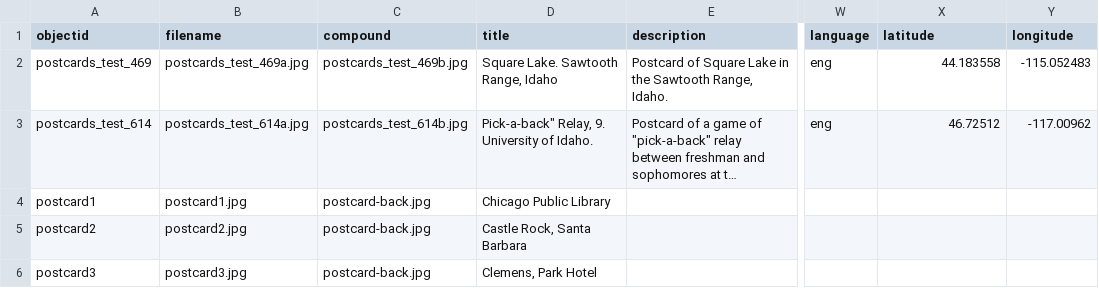
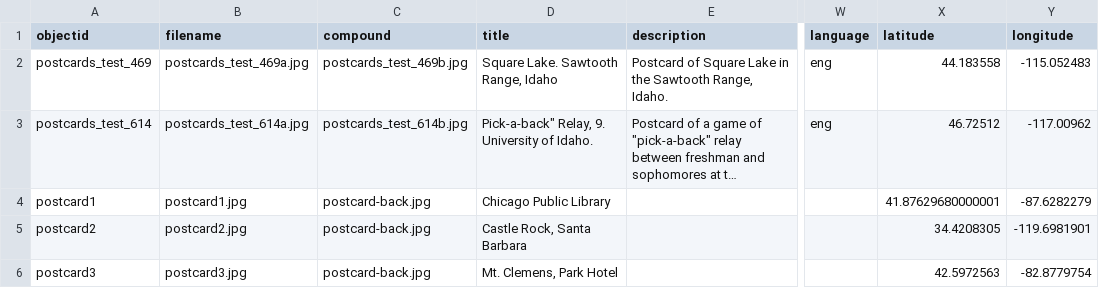
Before and after one commit to RedOlaf/CPP_Postcard_Demo, a CSV file: _data/postcards_demo.csv, drawn as a sheet; only a part is shown, gaps mark what is left out; long unchanged cells end in …; the diff names each change by its address in the sheet, - before the commit and + after, or states it on an @@ line.

Commit message:
Update postcards_demo.csv
added lat long for postcards

```diff
--- a/_data/postcards_demo.csv
+++ b/_data/postcards_demo.csv
-X4 (latitude): (empty)
+X4 (latitude): 41.87629680000001
-Y4 (longitude): (empty)
+Y4 (longitude): -87.6282279
-X5 (latitude): (empty)
+X5 (latitude): 34.4208305
-Y5 (longitude): (empty)
+Y5 (longitude): -119.6981901
-D6 (title): Clemens, Park Hotel
+D6 (title): Mt. Clemens, Park Hotel
-X6 (latitude): (empty)
+X6 (latitude): 42.5972563
-Y6 (longitude): (empty)
+Y6 (longitude): -82.8779754
```
